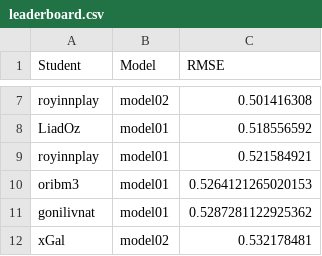
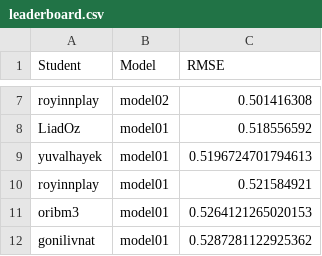
Before and after one commit to DSApps-2023/Class_Slides, a CSV file: leaderboard.csv, drawn as a sheet; only a part is shown, gaps mark what is left out; the shorter side is filled out with more unchanged rows.

Commit message:
Updates leaderboard

```diff
--- a/leaderboard.csv
+++ b/leaderboard.csv
@@ -8,2 +8,3 @@ royinnplay,model02,0.501416308
 LiadOz,model01,0.518556592
+yuvalhayek,model01,0.5196724701794613
 royinnplay,model01,0.521584921
```
Also changed, not shown: 1 other file.
